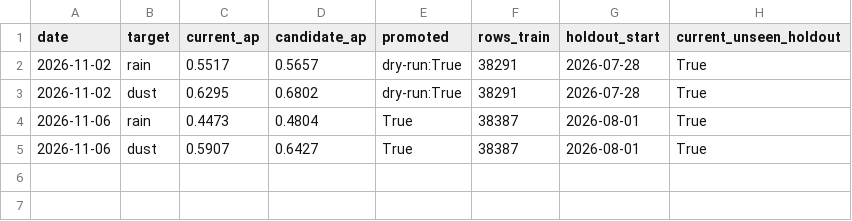
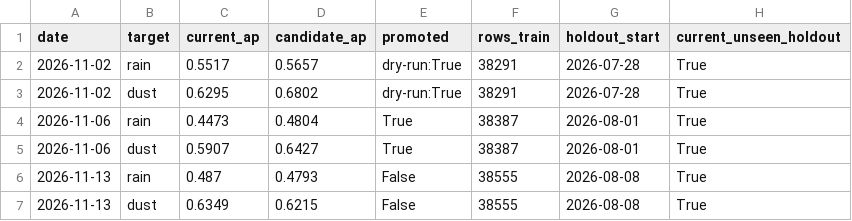
Before and after one commit to abdalhafadle-source/AI_Weather_Project, a CSV file: reports/retrain_log.csv, drawn as a sheet; the diff names each change by its address in the sheet, - before the commit and + after, or states it on an @@ line.

```diff
--- a/reports/retrain_log.csv
+++ b/reports/retrain_log.csv
+row 6: 2026-11-13 | rain | 0.487 | 0.4793 | False | 38555 | 2026-08-08 | True
+row 7: 2026-11-13 | dust | 0.6349 | 0.6215 | False | 38555 | 2026-08-08 | True
```
Also changed, not shown: output/decision_log.csv, 15 other files.
